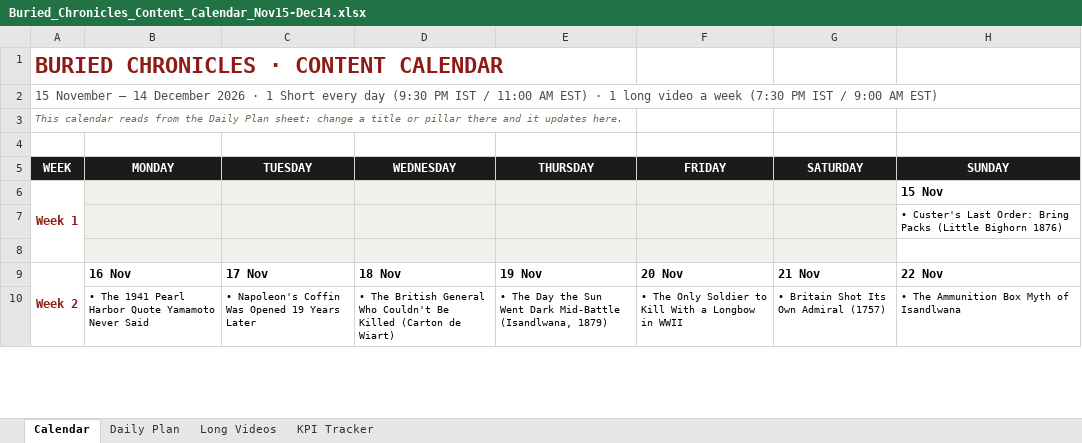
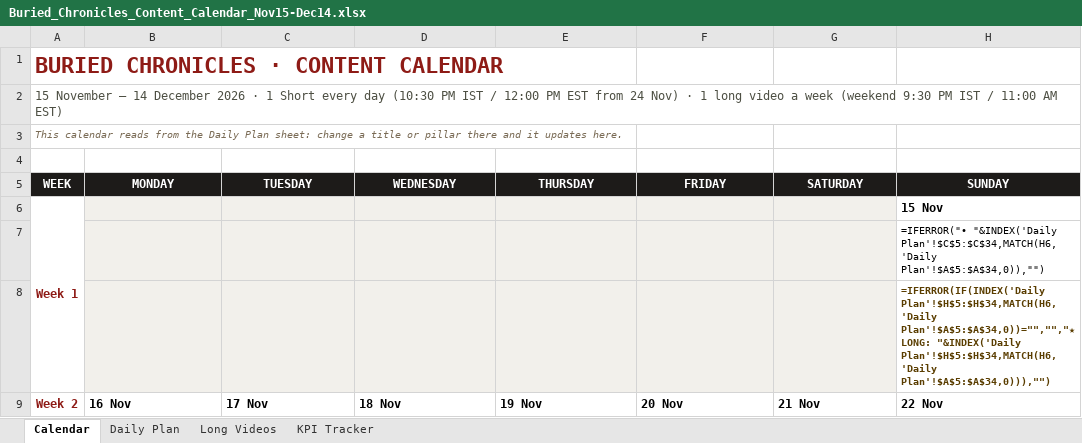
Before and after one commit to dhruvgithubuser/Dhruv, an Excel workbook: docs/Buried_Chronicles_Content_Calendar_Nov15-Dec14.xlsx, sheet Calendar, drawn as a sheet; only a part is shown; values as stored, in another font and other column widths than the file's, no borders; formulas without a stored value are shown as written; conditional formats not drawn; removed rows and columns are numbered as before the commit, all else as after; the diff covers the shown part only; the diff names each change by its address in the sheet, - before the commit and + after, or states it on an @@ line.

```diff
--- a/docs/Buried_Chronicles_Content_Calendar_Nov15-Dec14.xlsx (sheet Calendar)
+++ b/docs/Buried_Chronicles_Content_Calendar_Nov15-Dec14.xlsx (sheet Calendar)
-A2 (WEEK): …every day (9:30 PM IST / 11:00 AM EST) · 1 long video a week (7:30 PM IST / 9:00 AM EST)
+A2 (WEEK): …every day (10:30 PM IST / 12:00 PM EST from 24 Nov) · 1 long video a week (weekend 9:30 PM IST / 11:00 AM EST)
-H7 (SUNDAY): • Custer's Last Order: Bring Packs (Little Bighorn 1876)
+H7 (SUNDAY): =IFERROR("• "&INDEX('Daily Plan'!$C$5:$C$34,MATCH(H6,'Daily Plan'!$A$5:$A$34,0)),"")
-H8 (SUNDAY): (empty)
+H8 (SUNDAY): =IFERROR(IF(INDEX('Daily Plan'!$H$5:$H$34,MATCH(H6,'Daily Plan'!$A$5:$A$34,0))="","","★ LONG: "&INDEX('Daily Plan'!$H$5:$H$34,MATCH(H6,'Daily Plan'!$A$5:$A$34,0))),"")
-row 10:  | • The 1941 Pearl Harbor Quote Yamamoto Never Said | • Napoleon's Coffin Was Opened 19 Years Later | • The British General Who Couldn't Be Killed (Carton de Wiart) | • The Day the Sun Went Dark Mid-Battle (Isandlwana, 1879) | • The Only Soldier to Kill With a Longbow in WWII | • Britain Shot Its Own Admiral (1757) | • The Ammunition Box Myth of Isandlwana
```
Also changed, not shown: 8 added rows, 7 removed rows and 12 edited cells elsewhere in this sheet, sheet Daily Plan, sheet KPI Tracker, sheet Long Videos, 1 other file.
